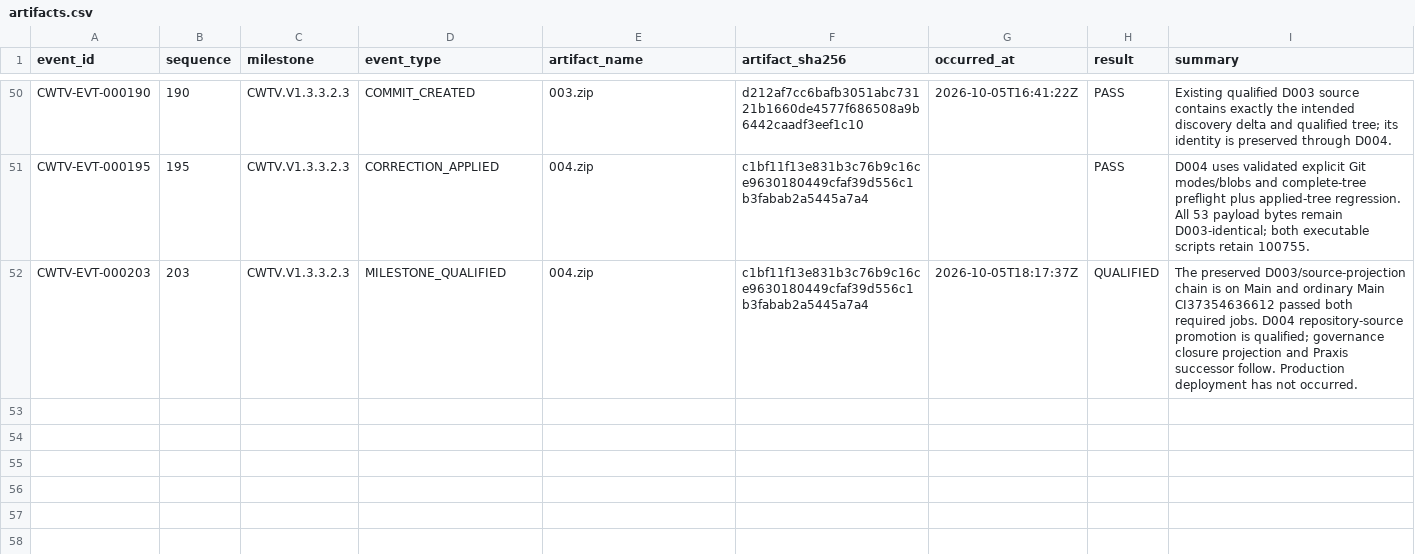
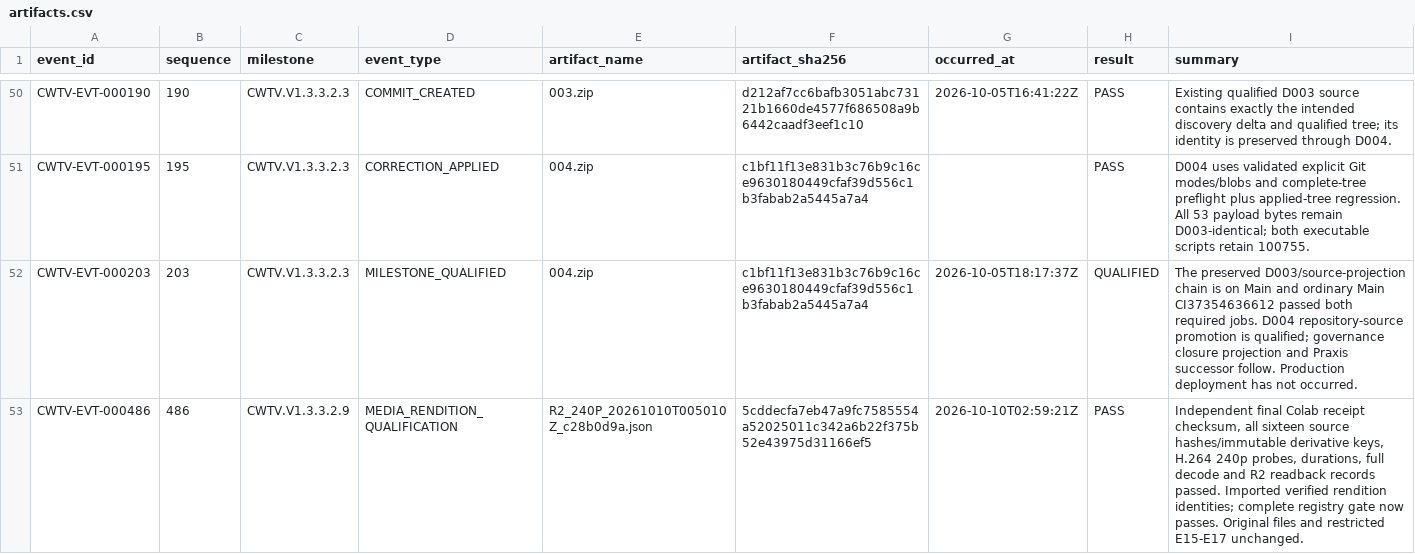
Before and after one commit to Asleki/cinewatch-tv, a CSV file: nexvox/engineering/datasets/artifacts.csv, drawn as a sheet; only a part is shown, gaps mark what is left out; the diff names each change by its address in the sheet, - before the commit and + after, or states it on an @@ line.

```diff
--- a/nexvox/engineering/datasets/artifacts.csv
+++ b/nexvox/engineering/datasets/artifacts.csv
+row 53: CWTV-EVT-000486 | 486 | CWTV.V1.3.3.2.9 | MEDIA_RENDITION_QUALIFICATION | R2_240P_20261010T005010Z_c28b0d9a.json | 5cddecfa7eb47a9fc7585554a52025011c342a6b22f375b52e43975d31166ef5 | 2026-10-10T02:59:21Z | PASS | Independent final Colab receipt checksum, all sixteen source hashes/immutable derivative keys, H.264 240p probes, durations, full decode and R2 readback records passed. Imported verified rendition identities; complete registry gate now passes. Original files and restricted E15-E17 unchanged.
```
Also changed, not shown: nexvox/engineering/datasets/commits.csv, nexvox/engineering/datasets/dependencies.csv, 19 other files.
